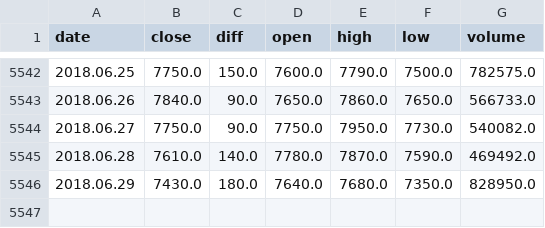
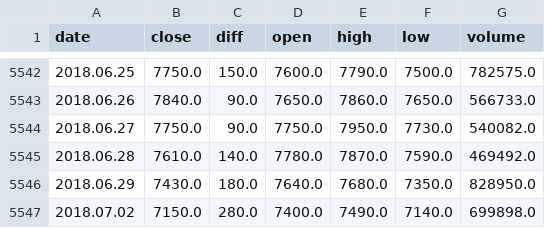
Before and after one commit to llejo3/deep-learning, a CSV file: stock_learning_rnn/data/003520.csv, drawn as a sheet; only a part is shown, gaps mark what is left out.

```diff
--- a/stock_learning_rnn/data/003520.csv
+++ b/stock_learning_rnn/data/003520.csv
@@ -5546 +5546,2 @@ date,close,diff,open,high,low,volume
 2018.06.29,7430.0,180.0,7640.0,7680.0,7350.0,828950.0
+2018.07.02,7150.0,280.0,7400.0,7490.0,7140.0,699898.0
```
Also changed, not shown: stock_learning_rnn/data/015760.csv, stock_learning_rnn/data/085370.csv, 20 other files.
